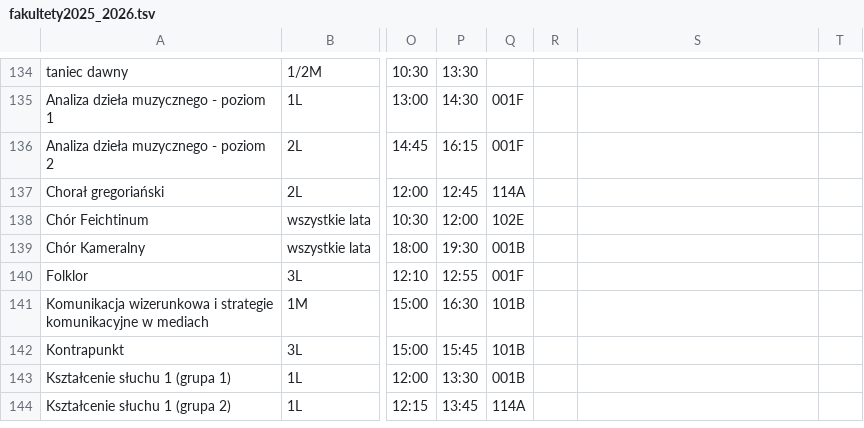
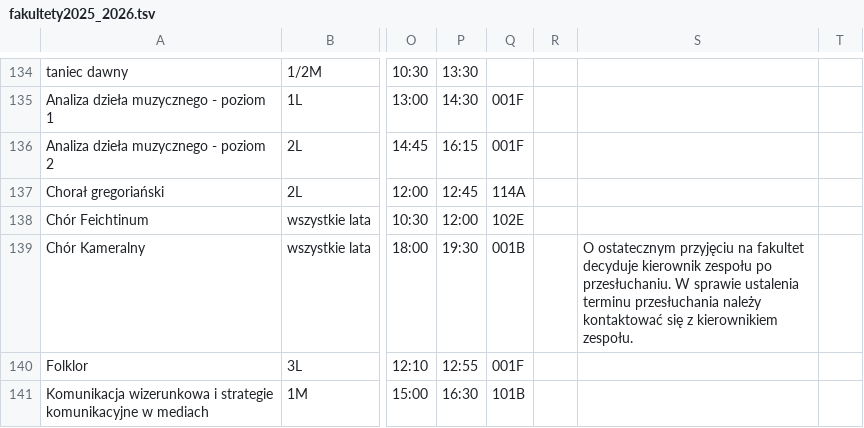
Before and after one commit to przemekkojs/AMKL, a TSV file: Fakultety/js/resources/fakultety2025_2026.tsv, drawn as a sheet; only a part is shown, gaps mark what is left out; the shorter side is filled out with more unchanged rows; the diff covers the shown part only; the diff names each change by its address in the sheet, - before the commit and + after, or states it on an @@ line.

```diff
--- a/Fakultety/js/resources/fakultety2025_2026.tsv
+++ b/Fakultety/js/resources/fakultety2025_2026.tsv
-S139: (empty)
+S139: O ostatecznym przyjęciu na fakultet decyduje kierownik zespołu po przesłuchaniu. W sprawie ustalenia terminu przesłuchania należy kontaktować się z kierownikiem zespołu.
```
Also changed, not shown: 1 added row and 31 edited cells elsewhere in this file, 1 other file.
